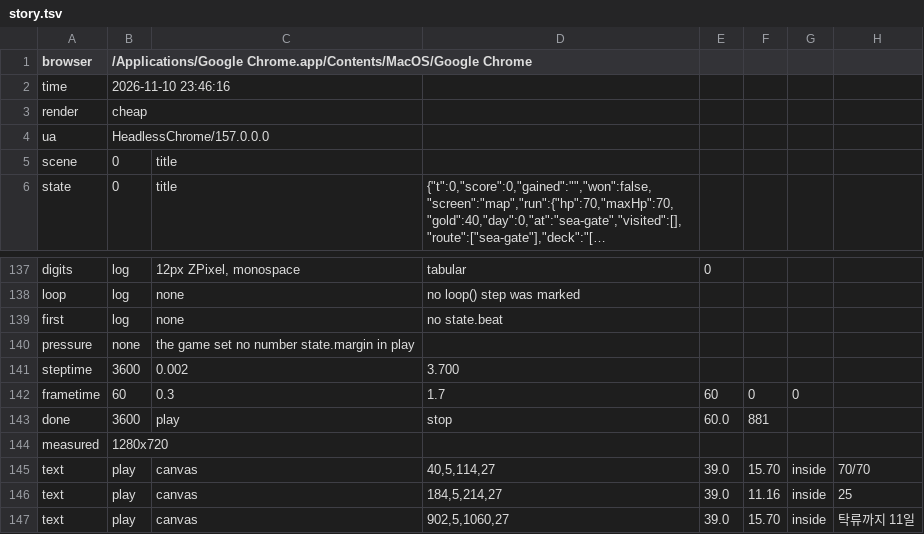
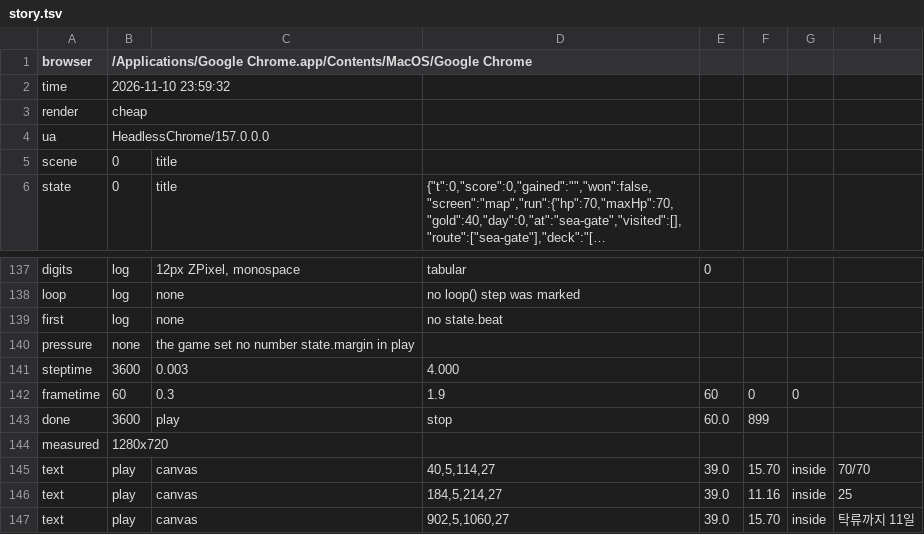
Before and after one commit to HEOJUNFO/zendikar-map, a TSV file: production/qa/evidence/grow-zendikar-expedition/story.tsv, drawn as a sheet; only a part is shown, gaps mark what is left out; long unchanged cells end in ….

```diff
--- a/production/qa/evidence/grow-zendikar-expedition/story.tsv
+++ b/production/qa/evidence/grow-zendikar-expedition/story.tsv
@@ -1,3 +1,3 @@
 browser	/Applications/Google Chrome.app/Contents/MacOS/Google Chrome
-time	2026-11-10 23:46:16
+time	2026-11-10 23:59:32
 render	cheap
@@ -140,5 +140,5 @@ first	log	none	no state.beat
 pressure	none	the game set no number state.margin in play
-steptime	3600	0.002	3.700
-frametime	60	0.3	1.7	60	0	0
-done	3600	play	stop	60.0	881
+steptime	3600	0.003	4.000
+frametime	60	0.3	1.9	60	0	0
+done	3600	play	stop	60.0	899
 measured	1280x720
```
Also changed, not shown: 7 other files.
